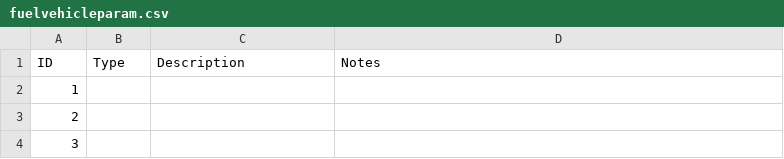
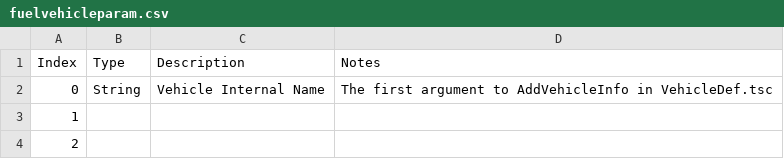
Before and after one commit to widberg/fmtk, a CSV file: docs/source/_files/fuelvehicleparam.csv, drawn as a sheet; only a part is shown; the shorter side is filled out with more unchanged rows; the diff names each change by its address in the sheet, - before the commit and + after, or states it on an @@ line.

Commit message:
vehicle params

```diff
--- a/docs/source/_files/fuelvehicleparam.csv
+++ b/docs/source/_files/fuelvehicleparam.csv
@@ column A (Index) renumbered in row 1 @@
+row 2: 0 | String | Vehicle Internal Name | The first argument to AddVehicleInfo in VehicleDef.tsc
```
Also changed, not shown: 1 other file.
